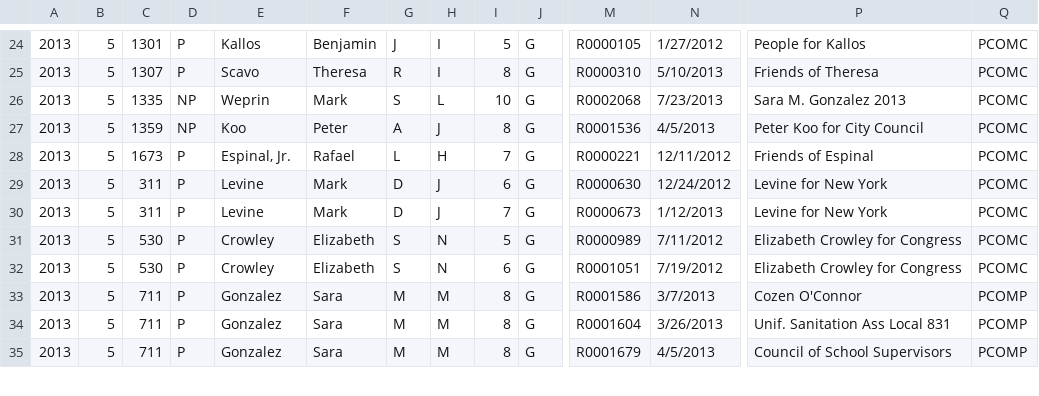
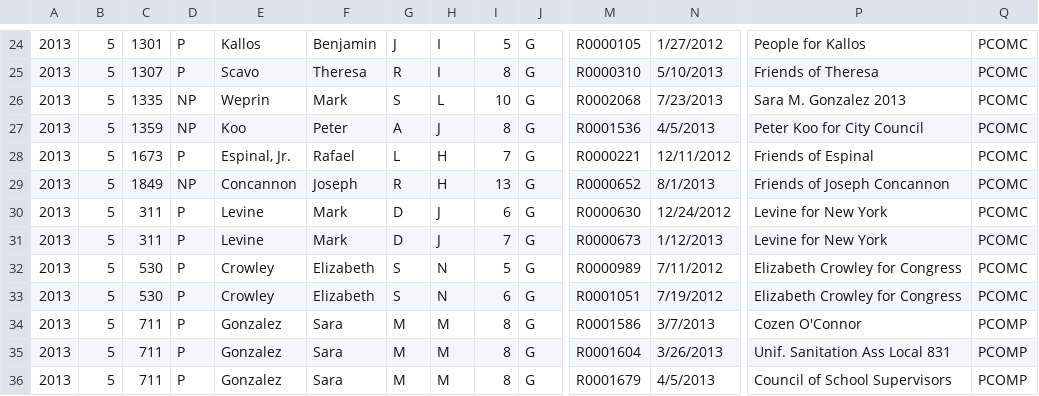
Before and after one commit to fedex1/New-York-City-Campaign-Finance-Board-Data, a CSV file: cfb-scheduleg-2013.csv, drawn as a sheet; only a part is shown, gaps mark what is left out; rows hold the shown columns only; the diff names each change by its address in the sheet, - before the commit and + after, or states it on an @@ line.

Commit message:
update scheduleg 20131008

```diff
--- a/cfb-scheduleg-2013.csv
+++ b/cfb-scheduleg-2013.csv
+row 29: 2013 | 5 | 1849 | NP | Concannon | Joseph | R | H | 13 | G | R0000652 | 8/1/2013 | Friends of Joseph Concannon | PCOMC
```
